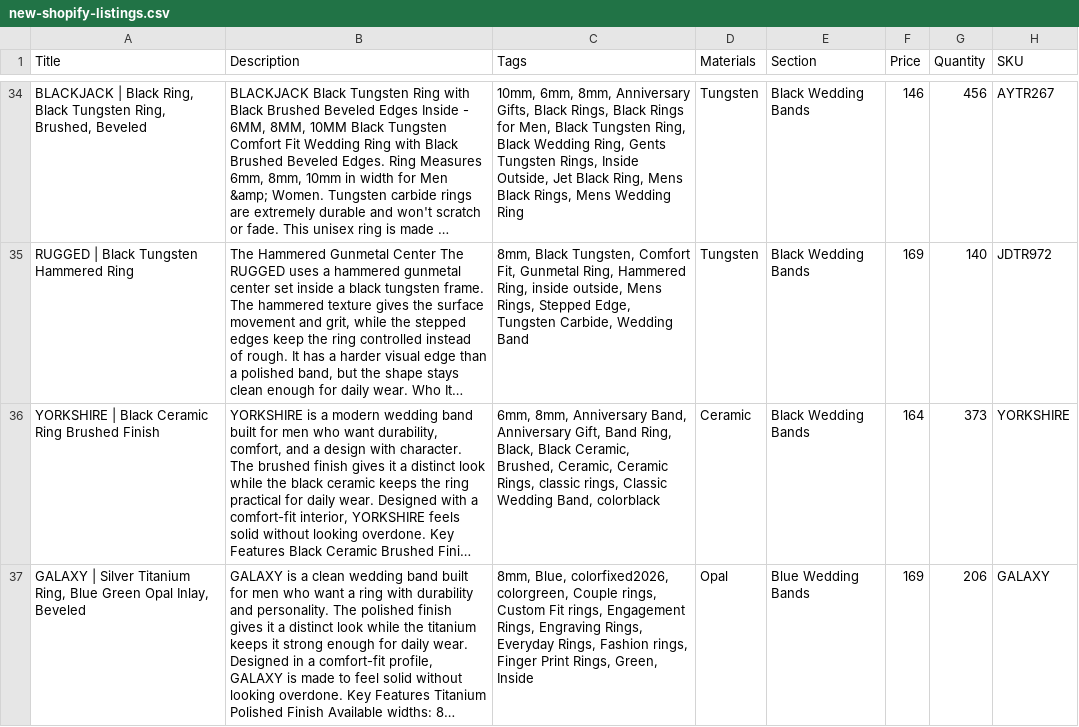
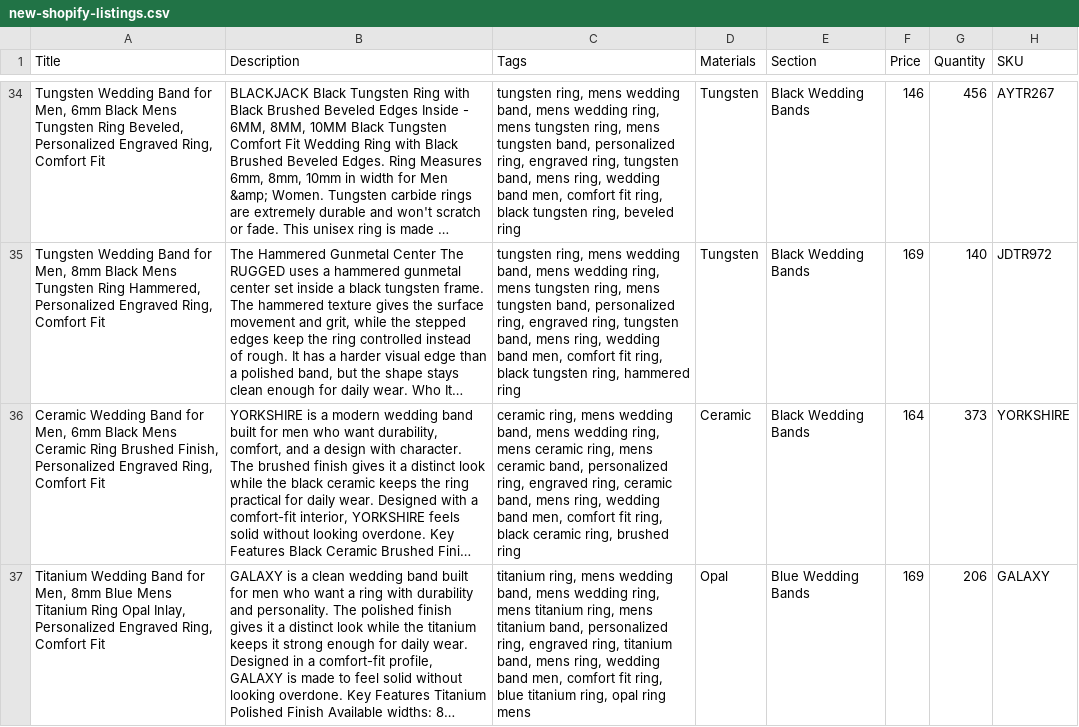
Before and after one commit to lakhaniamir-glitch/amir-vault, a CSV file: brands/aydins/etsy-exports/2026-06-04/new-shopify-listings.csv, drawn as a sheet; only a part is shown, gaps mark what is left out; long unchanged cells end in …; the diff covers the shown part only; the diff names each change by its address in the sheet, - before the commit and + after, or states it on an @@ line.

```diff
--- a/brands/aydins/etsy-exports/2026-06-04/new-shopify-listings.csv
+++ b/brands/aydins/etsy-exports/2026-06-04/new-shopify-listings.csv
-A34 (Title): BLACKJACK | Black Ring, Black Tungsten Ring, Brushed, Beveled
+A34 (Title): Tungsten Wedding Band for Men, 6mm Black Mens Tungsten Ring Beveled, Personalized Engraved Ring, Comfort Fit
-C34 (Tags): 10mm, 6mm, 8mm, Anniversary Gifts, Black Rings, Black Rings for Men, Black Tungsten Ring, Black Wedding Ring, Gents Tungsten Rings, Inside Outside, Jet Black Ring, Mens Black Rings, Mens Wedding Ring
+C34 (Tags): tungsten ring, mens wedding band, mens wedding ring, mens tungsten ring, mens tungsten band, personalized ring, engraved ring, tungsten band, mens ring, wedding band men, comfort fit ring, black tungsten ring, beveled ring
-A35 (Title): RUGGED | Black Tungsten Hammered Ring
+A35 (Title): Tungsten Wedding Band for Men, 8mm Black Mens Tungsten Ring Hammered, Personalized Engraved Ring, Comfort Fit
-C35 (Tags): 8mm, Black Tungsten, Comfort Fit, Gunmetal Ring, Hammered Ring, inside outside, Mens Rings, Stepped Edge, Tungsten Carbide, Wedding Band
+C35 (Tags): tungsten ring, mens wedding band, mens wedding ring, mens tungsten ring, mens tungsten band, personalized ring, engraved ring, tungsten band, mens ring, wedding band men, comfort fit ring, black tungsten ring, hammered ring
-A36 (Title): YORKSHIRE | Black Ceramic Ring Brushed Finish
+A36 (Title): Ceramic Wedding Band for Men, 6mm Black Mens Ceramic Ring Brushed Finish, Personalized Engraved Ring, Comfort Fit
-C36 (Tags): 6mm, 8mm, Anniversary Band, Anniversary Gift, Band Ring, Black, Black Ceramic, Brushed, Ceramic, Ceramic Rings, classic rings, Classic Wedding Band, colorblack
+C36 (Tags): ceramic ring, mens wedding band, mens wedding ring, mens ceramic ring, mens ceramic band, personalized ring, engraved ring, ceramic band, mens ring, wedding band men, comfort fit ring, black ceramic ring, brushed ring
-A37 (Title): GALAXY | Silver Titanium Ring, Blue Green Opal Inlay, Beveled
+A37 (Title): Titanium Wedding Band for Men, 8mm Blue Mens Titanium Ring Opal Inlay, Personalized Engraved Ring, Comfort Fit
-C37 (Tags): 8mm, Blue, colorfixed2026, colorgreen, Couple rings, Custom Fit rings, Engagement Rings, Engraving Rings, Everyday Rings, Fashion rings, Finger Print Rings, Green, Inside
+C37 (Tags): titanium ring, mens wedding band, mens wedding ring, mens titanium ring, mens titanium band, personalized ring, engraved ring, titanium band, mens ring, wedding band men, comfort fit ring, blue titanium ring, opal ring mens
```
Also changed, not shown: 92 edited cells elsewhere in this file, 2 other files.
